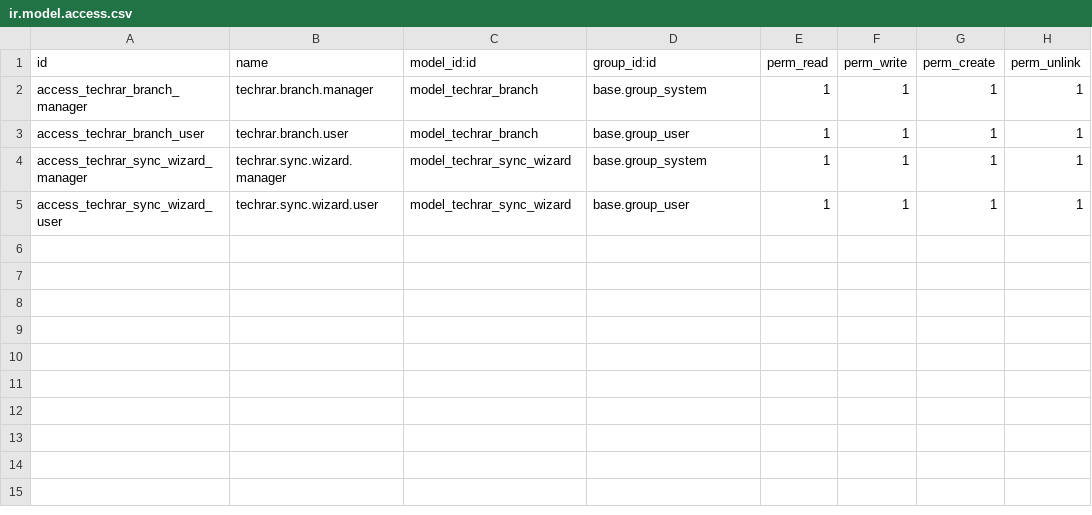
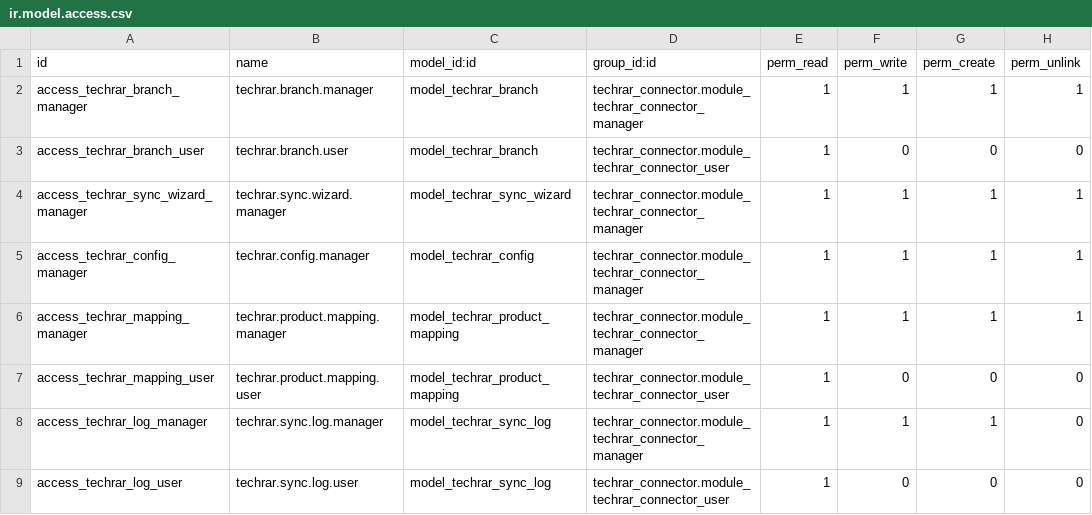
Before and after one commit to ahmedaboelatta/odoo18_test, a CSV file: techrar_connector/security/ir.model.access.csv, drawn as a sheet.

```diff
--- a/techrar_connector/security/ir.model.access.csv
+++ b/techrar_connector/security/ir.model.access.csv
@@ -1,5 +1,9 @@
 id,name,model_id:id,group_id:id,perm_read,perm_write,perm_create,perm_unlink
-access_techrar_branch_manager,techrar.branch.manager,model_techrar_branch,base.group_system,1,1,1,1
-access_techrar_branch_user,techrar.branch.user,model_techrar_branch,base.group_user,1,1,1,1
-access_techrar_sync_wizard_manager,techrar.sync.wizard.manager,model_techrar_sync_wizard,base.group_system,1,1,1,1
-access_techrar_sync_wizard_user,techrar.sync.wizard.user,model_techrar_sync_wizard,base.group_user,1,1,1,1
+access_techrar_branch_manager,techrar.branch.manager,model_techrar_branch,techrar_connector.module_techrar_connector_manager,1,1,1,1
+access_techrar_branch_user,techrar.branch.user,model_techrar_branch,techrar_connector.module_techrar_connector_user,1,0,0,0
+access_techrar_sync_wizard_manager,techrar.sync.wizard.manager,model_techrar_sync_wizard,techrar_connector.module_techrar_connector_manager,1,1,1,1
+access_techrar_config_manager,techrar.config.manager,model_techrar_config,techrar_connector.module_techrar_connector_manager,1,1,1,1
+access_techrar_mapping_manager,techrar.product.mapping.manager,model_techrar_product_mapping,techrar_connector.module_techrar_connector_manager,1,1,1,1
+access_techrar_mapping_user,techrar.product.mapping.user,model_techrar_product_mapping,techrar_connector.module_techrar_connector_user,1,0,0,0
+access_techrar_log_manager,techrar.sync.log.manager,model_techrar_sync_log,techrar_connector.module_techrar_connector_manager,1,1,1,0
+access_techrar_log_user,techrar.sync.log.user,model_techrar_sync_log,techrar_connector.module_techrar_connector_user,1,0,0,0
```
Also changed, not shown: 22 other files.
